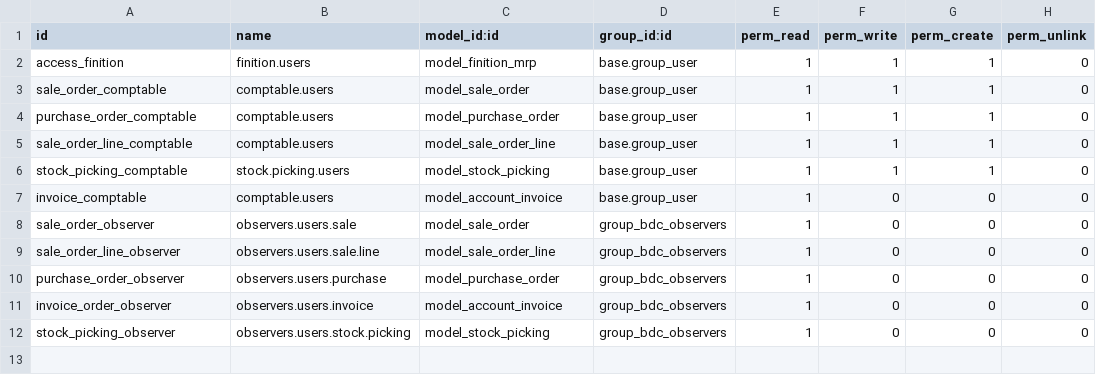
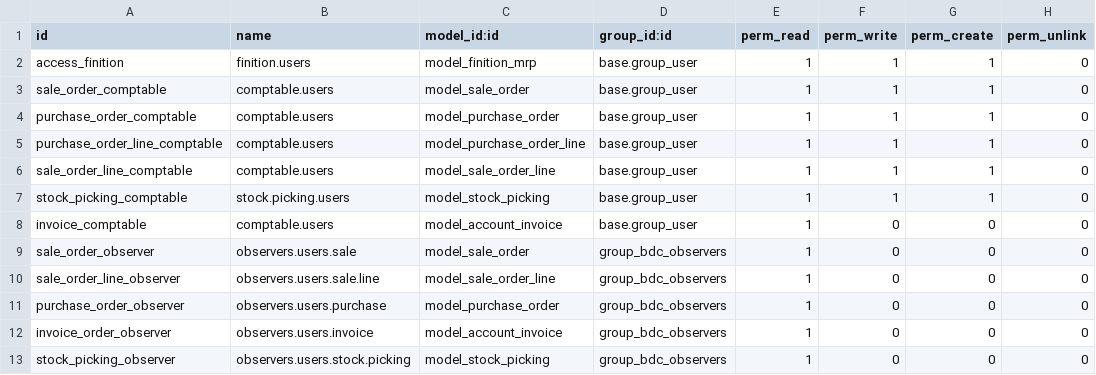
Before and after one commit to BenjaHe/stockVDL, a CSV file: security/ir.model.access.csv, drawn as a sheet; the diff names each change by its address in the sheet, - before the commit and + after, or states it on an @@ line.

Commit message:
csv

```diff
--- a/security/ir.model.access.csv
+++ b/security/ir.model.access.csv
+row 5: purchase_order_line_comptable | comptable.users | model_purchase_order_line | base.group_user | 1 | 1 | 1 | 0
```
